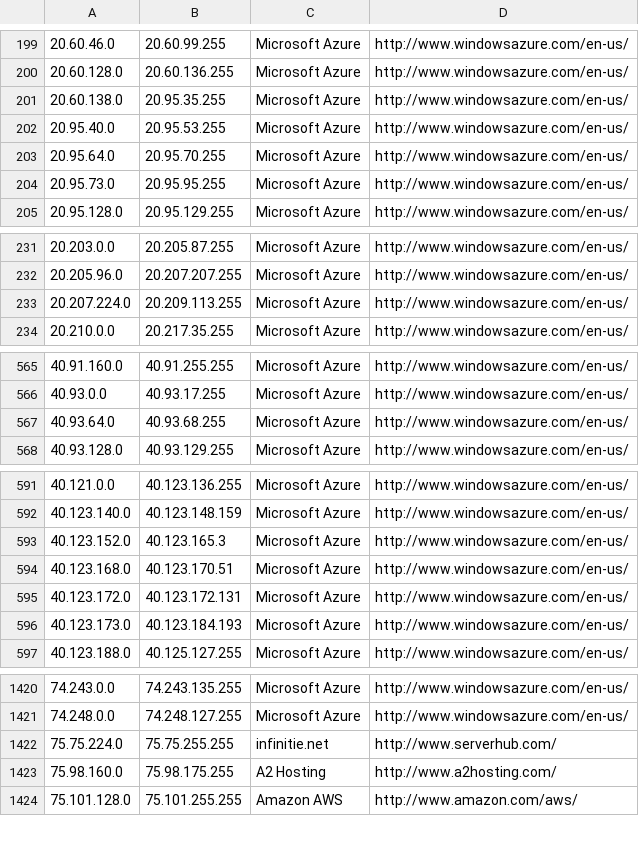
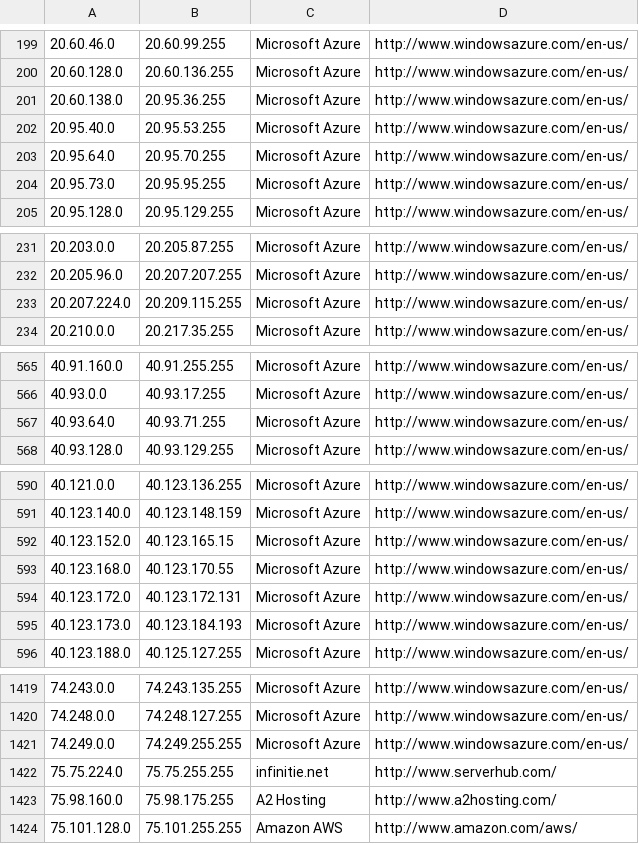
Before and after one commit to kanadaj/ipcat, a CSV file: datacenters.csv, drawn as a sheet; only a part is shown, gaps mark what is left out; the diff covers the shown part only.

```diff
--- a/datacenters.csv
+++ b/datacenters.csv
@@ -200,3 +200,3 @@
 20.60.128.0,20.60.136.255,Microsoft Azure,http://www.windowsazure.com/en-us/
-20.60.138.0,20.95.35.255,Microsoft Azure,http://www.windowsazure.com/en-us/
+20.60.138.0,20.95.36.255,Microsoft Azure,http://www.windowsazure.com/en-us/
 20.95.40.0,20.95.53.255,Microsoft Azure,http://www.windowsazure.com/en-us/
@@ -232,3 +232,3 @@
 20.205.96.0,20.207.207.255,Microsoft Azure,http://www.windowsazure.com/en-us/
-20.207.224.0,20.209.113.255,Microsoft Azure,http://www.windowsazure.com/en-us/
+20.207.224.0,20.209.115.255,Microsoft Azure,http://www.windowsazure.com/en-us/
 20.210.0.0,20.217.35.255,Microsoft Azure,http://www.windowsazure.com/en-us/
@@ -566,3 +566,3 @@
 40.93.0.0,40.93.17.255,Microsoft Azure,http://www.windowsazure.com/en-us/
-40.93.64.0,40.93.68.255,Microsoft Azure,http://www.windowsazure.com/en-us/
+40.93.64.0,40.93.71.255,Microsoft Azure,http://www.windowsazure.com/en-us/
 40.93.128.0,40.93.129.255,Microsoft Azure,http://www.windowsazure.com/en-us/
@@ -592,4 +591,4 @@
 40.123.140.0,40.123.148.159,Microsoft Azure,http://www.windowsazure.com/en-us/
-40.123.152.0,40.123.165.3,Microsoft Azure,http://www.windowsazure.com/en-us/
-40.123.168.0,40.123.170.51,Microsoft Azure,http://www.windowsazure.com/en-us/
+40.123.152.0,40.123.165.15,Microsoft Azure,http://www.windowsazure.com/en-us/
+40.123.168.0,40.123.170.55,Microsoft Azure,http://www.windowsazure.com/en-us/
 40.123.172.0,40.123.172.131,Microsoft Azure,http://www.windowsazure.com/en-us/
@@ -1421,2 +1420,3 @@
 74.248.0.0,74.248.127.255,Microsoft Azure,http://www.windowsazure.com/en-us/
+74.249.0.0,74.249.255.255,Microsoft Azure,http://www.windowsazure.com/en-us/
 75.75.224.0,75.75.255.255,infinitie.net,http://www.serverhub.com/
```
Also changed, not shown: 3 added rows, 1 removed row and 7 edited cells elsewhere in this file, datacenters-stats.csv.
